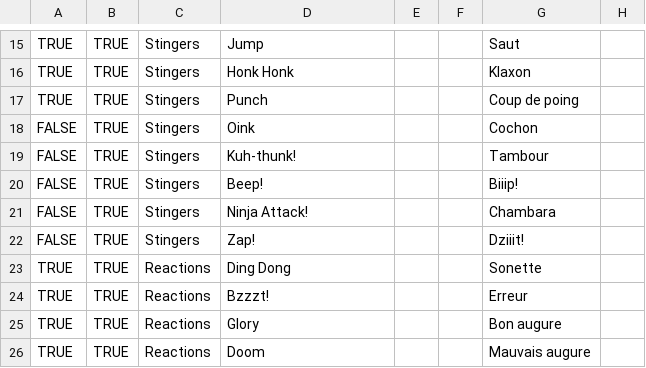
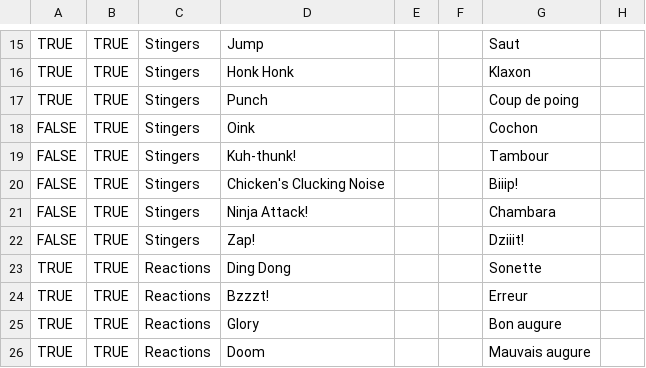
Before and after one commit to joooKiwi/smm-encyclopedia, a CSV file: src/resources/Sound effects.csv, drawn as a sheet; only a part is shown, gaps mark what is left out; the diff covers the shown part only; the diff names each change by its address in the sheet, - before the commit and + after, or states it on an @@ line.

```diff
--- a/src/resources/Sound effects.csv
+++ b/src/resources/Sound effects.csv
-D20: Beep!
+D20: Chicken's Clucking Noise
```
Also changed, not shown: 2 added rows, 2 removed rows and 13 edited cells elsewhere in this file.
